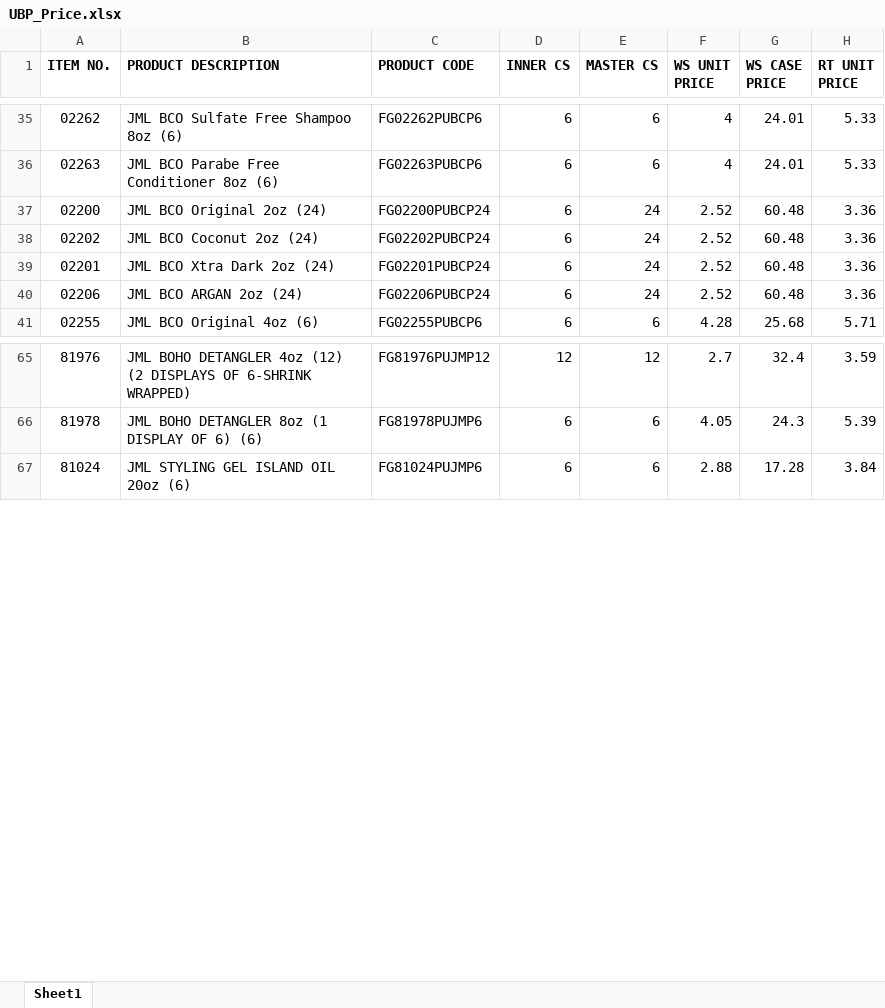
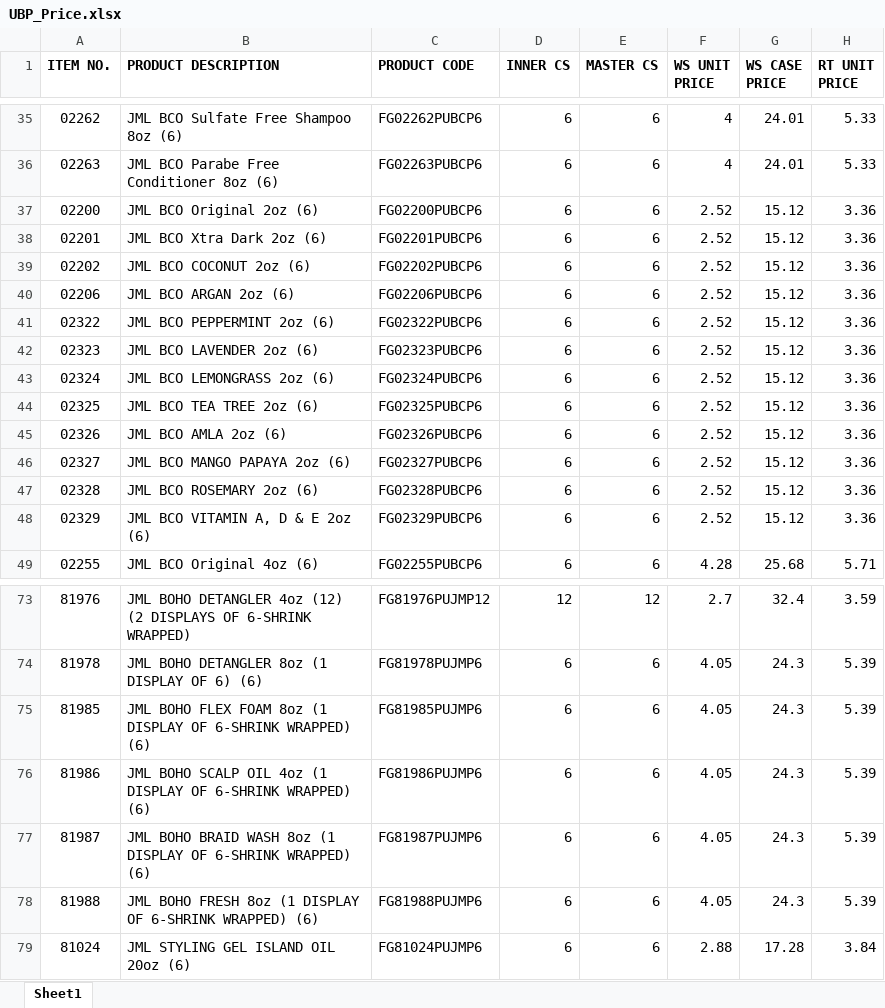
Before and after one commit to youngsunlee07/pricecheck, an Excel workbook: UBP_Price.xlsx, sheet Sheet1, drawn as a sheet; only a part is shown, gaps mark what is left out; values as stored, in another font and other column widths than the file's, no borders; removed rows and columns are numbered as before the commit, all else as after; the diff names each change by its address in the sheet, - before the commit and + after, or states it on an @@ line.

Commit message:
price update

```diff
--- a/UBP_Price.xlsx (sheet Sheet1)
+++ b/UBP_Price.xlsx (sheet Sheet1)
-B37 (PRODUCT DESCRIPTION): JML BCO Original 2oz (24)
+B37 (PRODUCT DESCRIPTION): JML BCO Original 2oz (6)
-C37 (PRODUCT CODE): FG02200PUBCP24
+C37 (PRODUCT CODE): FG02200PUBCP6
-E37 (MASTER CS): 24
+E37 (MASTER CS): 6
-G37 (WS CASE PRICE): 60.48
+G37 (WS CASE PRICE): 15.12
-row 38: 02202 | JML BCO Coconut 2oz (24) | FG02202PUBCP24 | 6 | 24 | 2.52 | 60.48 | 3.36
-B38 (PRODUCT DESCRIPTION): JML BCO Xtra Dark 2oz (24)
+B38 (PRODUCT DESCRIPTION): JML BCO Xtra Dark 2oz (6)
-C38 (PRODUCT CODE): FG02201PUBCP24
+C38 (PRODUCT CODE): FG02201PUBCP6
-E38 (MASTER CS): 24
+E38 (MASTER CS): 6
-G38 (WS CASE PRICE): 60.48
+G38 (WS CASE PRICE): 15.12
+row 39: 02202 | JML BCO COCONUT 2oz (6) | FG02202PUBCP6 | 6 | 6 | 2.52 | 15.12 | 3.36
-B40 (PRODUCT DESCRIPTION): JML BCO ARGAN 2oz (24)
+B40 (PRODUCT DESCRIPTION): JML BCO ARGAN 2oz (6)
-C40 (PRODUCT CODE): FG02206PUBCP24
+C40 (PRODUCT CODE): FG02206PUBCP6
-E40 (MASTER CS): 24
+E40 (MASTER CS): 6
-G40 (WS CASE PRICE): 60.48
+G40 (WS CASE PRICE): 15.12
+row 41: 02322 | JML BCO PEPPERMINT 2oz (6) | FG02322PUBCP6 | 6 | 6 | 2.52 | 15.12 | 3.36
+row 42: 02323 | JML BCO LAVENDER 2oz (6) | FG02323PUBCP6 | 6 | 6 | 2.52 | 15.12 | 3.36
+row 43: 02324 | JML BCO LEMONGRASS 2oz (6) | FG02324PUBCP6 | 6 | 6 | 2.52 | 15.12 | 3.36
+row 44: 02325 | JML BCO TEA TREE 2oz (6) | FG02325PUBCP6 | 6 | 6 | 2.52 | 15.12 | 3.36
+row 45: 02326 | JML BCO AMLA 2oz (6) | FG02326PUBCP6 | 6 | 6 | 2.52 | 15.12 | 3.36
+row 46: 02327 | JML BCO MANGO PAPAYA 2oz (6) | FG02327PUBCP6 | 6 | 6 | 2.52 | 15.12 | 3.36
+row 47: 02328 | JML BCO ROSEMARY 2oz (6) | FG02328PUBCP6 | 6 | 6 | 2.52 | 15.12 | 3.36
+row 48: 02329 | JML BCO VITAMIN A, D & E 2oz (6) | FG02329PUBCP6 | 6 | 6 | 2.52 | 15.12 | 3.36
+row 75: 81985 | JML BOHO FLEX FOAM 8oz (1 DISPLAY OF 6-SHRINK WRAPPED) (6) | FG81985PUJMP6 | 6 | 6 | 4.05 | 24.3 | 5.39
+row 76: 81986 | JML BOHO SCALP OIL 4oz (1 DISPLAY OF 6-SHRINK WRAPPED) (6) | FG81986PUJMP6 | 6 | 6 | 4.05 | 24.3 | 5.39
+row 77: 81987 | JML BOHO BRAID WASH 8oz (1 DISPLAY OF 6-SHRINK WRAPPED) (6) | FG81987PUJMP6 | 6 | 6 | 4.05 | 24.3 | 5.39
+row 78: 81988 | JML BOHO FRESH 8oz (1 DISPLAY OF 6-SHRINK WRAPPED) (6) | FG81988PUJMP6 | 6 | 6 | 4.05 | 24.3 | 5.39
```
Also changed, not shown: 1 other file.
